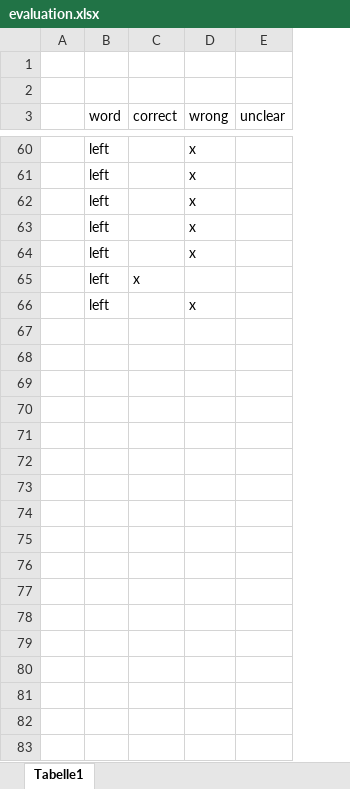
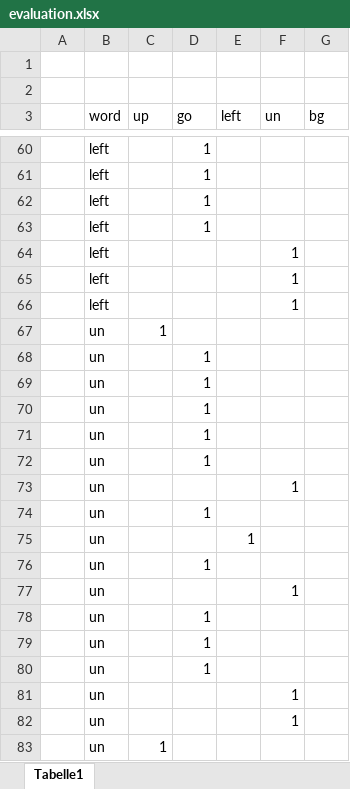
Before and after one commit to 88Creative88/WakeWordPicoW, an Excel workbook: evaluation/go-up-left/evaluation.xlsx, sheet Tabelle1, drawn as a sheet; only a part is shown, gaps mark what is left out; values as stored, in another font and other column widths than the file's, no borders; removed rows and columns are numbered as before the commit, all else as after; the diff covers the shown part only; the diff names each change by its address in the sheet, - before the commit and + after, or states it on an @@ line.

Commit message:
updated evaluation

```diff
--- a/evaluation/go-up-left/evaluation.xlsx (sheet Tabelle1)
+++ b/evaluation/go-up-left/evaluation.xlsx (sheet Tabelle1)
-column C (correct), row 65: x
-column D (wrong), rows 60-66: x | x | x | x | x |  | x
-column E (unclear), empty
+column C (up), empty
+column D (go), rows 60-63: all 1
+column E (left), empty
+column F (un), rows 64-66: all 1
+column G (bg), empty
+row 67:  | un | 1
+row 68:  | un |  | 1
+row 69:  | un |  | 1
+row 70:  | un |  | 1
+row 71:  | un |  | 1
+row 72:  | un |  | 1
+row 73:  | un |  |  |  | 1
+row 74:  | un |  | 1
+row 75:  | un |  |  | 1
+row 76:  | un |  | 1
+row 77:  | un |  |  |  | 1
+row 78:  | un |  | 1
+row 79:  | un |  | 1
+row 80:  | un |  | 1
+row 81:  | un |  |  |  | 1
+row 82:  | un |  |  |  | 1
+row 83:  | un | 1
```
Also changed, not shown: 25 added rows and 21 moved rows elsewhere in this sheet, evaluation/go-no/evaluation.xlsx, evaluation/go-up/evaluation.xlsx, 22 other files.
